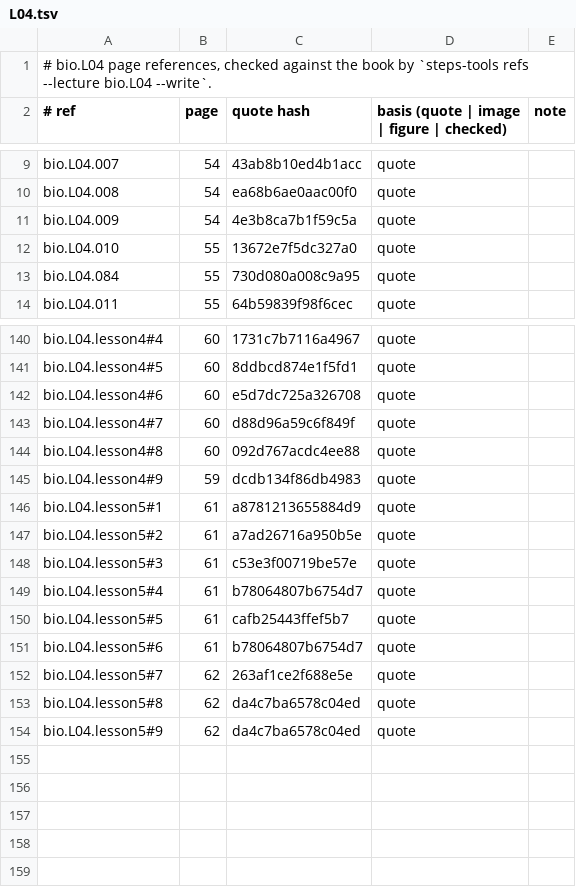
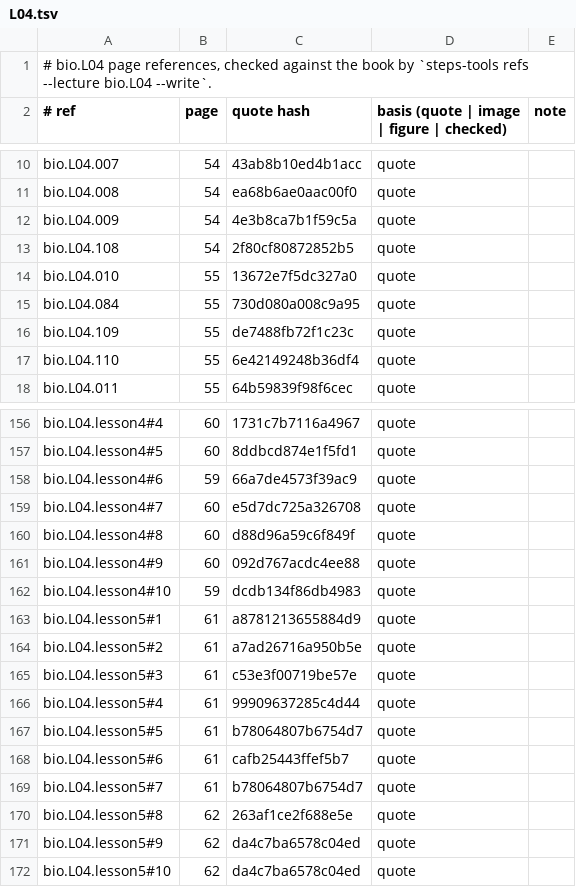
Before and after one commit to MohamedRef/Steps-app, a TSV file: content/book-refs/bio/L04.tsv, drawn as a sheet; only a part is shown, gaps mark what is left out; the diff covers the shown part only.

```diff
--- a/content/book-refs/bio/L04.tsv
+++ b/content/book-refs/bio/L04.tsv
@@ -11,4 +12,7 @@ bio.L04.008	54	ea68b6ae0aac00f0	quote
 bio.L04.009	54	4e3b8ca7b1f59c5a	quote	
+bio.L04.108	54	2f80cf80872852b5	quote	
 bio.L04.010	55	13672e7f5dc327a0	quote	
 bio.L04.084	55	730d080a008c9a95	quote	
+bio.L04.109	55	de7488fb72f1c23c	quote	
+bio.L04.110	55	6e42149248b36df4	quote	
 bio.L04.011	55	64b59839f98f6cec	quote	
@@ -141,6 +157,7 @@ bio.L04.lesson4#4	60	1731c7b7116a4967	quote
 bio.L04.lesson4#5	60	8ddbcd874e1f5fd1	quote	
-bio.L04.lesson4#6	60	e5d7dc725a326708	quote	
-bio.L04.lesson4#7	60	d88d96a59c6f849f	quote	
-bio.L04.lesson4#8	60	092d767acdc4ee88	quote	
-bio.L04.lesson4#9	59	dcdb134f86db4983	quote	
+bio.L04.lesson4#6	59	66a7de4573f39ac9	quote	
+bio.L04.lesson4#7	60	e5d7dc725a326708	quote	
+bio.L04.lesson4#8	60	d88d96a59c6f849f	quote	
+bio.L04.lesson4#9	60	092d767acdc4ee88	quote	
+bio.L04.lesson4#10	59	dcdb134f86db4983	quote	
 bio.L04.lesson5#1	61	a8781213655884d9	quote	
@@ -148,7 +165,8 @@ bio.L04.lesson5#2	61	a7ad26716a950b5e	quote
 bio.L04.lesson5#3	61	c53e3f00719be57e	quote	
-bio.L04.lesson5#4	61	b78064807b6754d7	quote	
-bio.L04.lesson5#5	61	cafb25443ffef5b7	quote	
-bio.L04.lesson5#6	61	b78064807b6754d7	quote	
-bio.L04.lesson5#7	62	263af1ce2f688e5e	quote	
-bio.L04.lesson5#8	62	da4c7ba6578c04ed	quote	
+bio.L04.lesson5#4	61	99909637285c4d44	quote	
+bio.L04.lesson5#5	61	b78064807b6754d7	quote	
+bio.L04.lesson5#6	61	cafb25443ffef5b7	quote	
+bio.L04.lesson5#7	61	b78064807b6754d7	quote	
+bio.L04.lesson5#8	62	263af1ce2f688e5e	quote	
 bio.L04.lesson5#9	62	da4c7ba6578c04ed	quote	
+bio.L04.lesson5#10	62	da4c7ba6578c04ed	quote	
```
Also changed, not shown: 13 added rows and 6 edited cells elsewhere in this file, 3 other files.
